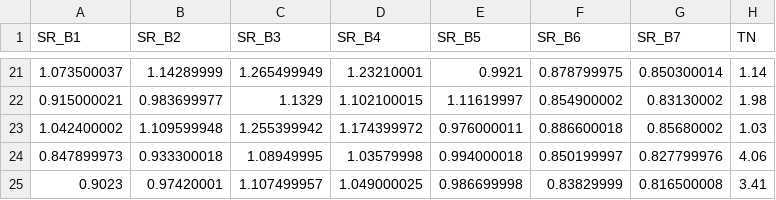
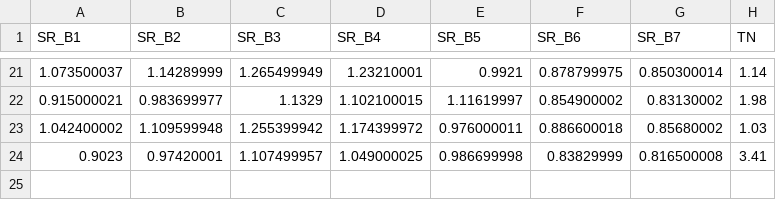
Before and after one commit to YYY081/geemap, a CSV file: 太湖l8tn.csv, drawn as a sheet; only a part is shown, gaps mark what is left out.

Commit message:
Update 太湖l8tn.csv

```diff
--- a/太湖l8tn.csv
+++ b/太湖l8tn.csv
@@ -23,3 +23,2 @@ SR_B1,SR_B2,SR_B3,SR_B4,SR_B5,SR_B6,SR_B7,TN
 1.042400002,1.109599948,1.255399942,1.174399972,0.976000011,0.886600018,0.85680002,1.03
-0.847899973,0.933300018,1.08949995,1.03579998,0.994000018,0.850199997,0.827799976,4.06
 0.9023,0.97420001,1.107499957,1.049000025,0.986699998,0.83829999,0.816500008,3.41
```
